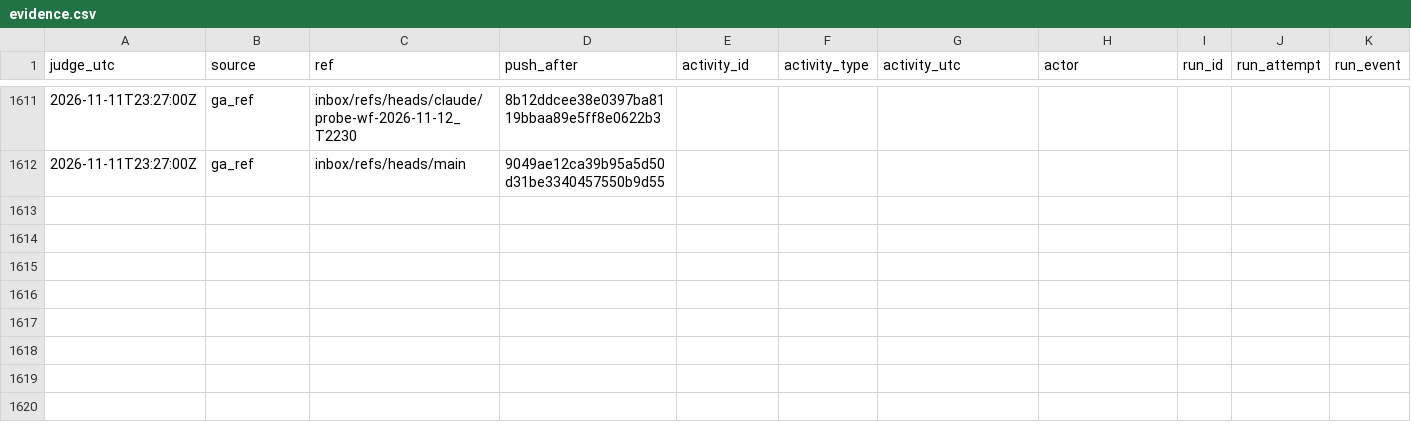
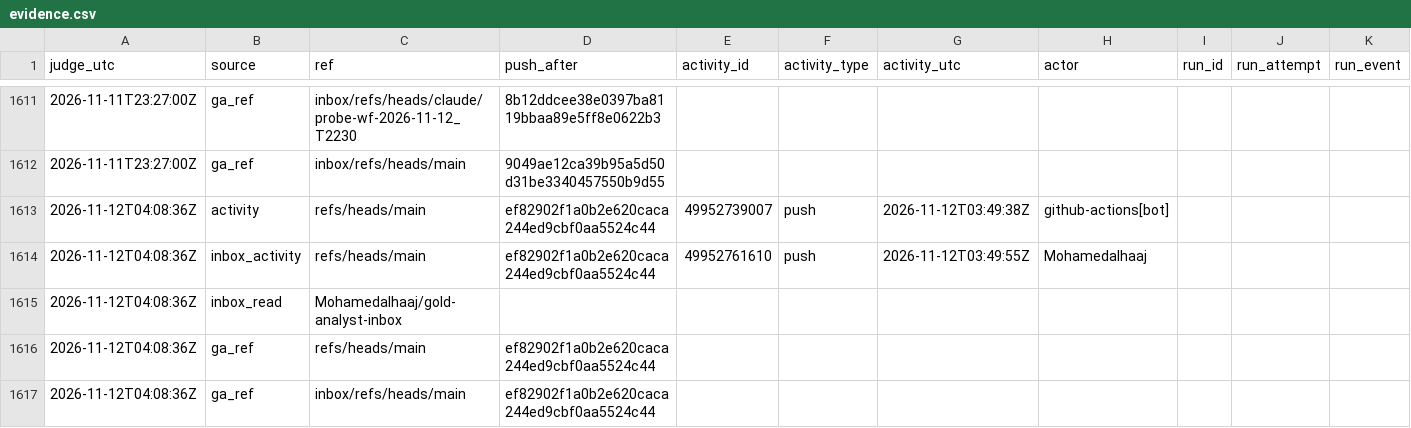
Before and after one commit to Mohamedalhaaj/gold-forward-watch, a CSV file: reports/judge_analyst/evidence.csv, drawn as a sheet; only a part is shown, gaps mark what is left out; rows hold the shown columns only; the diff names each change by its address in the sheet, - before the commit and + after, or states it on an @@ line.

```diff
--- a/reports/judge_analyst/evidence.csv
+++ b/reports/judge_analyst/evidence.csv
+row 1613: 2026-11-12T04:08:36Z | activity | refs/heads/main | ef82902f1a0b2e620caca244ed9cbf0aa5524c44 | 49952739007 | push | 2026-11-12T03:49:38Z | github-actions[bot]
+row 1614: 2026-11-12T04:08:36Z | inbox_activity | refs/heads/main | ef82902f1a0b2e620caca244ed9cbf0aa5524c44 | 49952761610 | push | 2026-11-12T03:49:55Z | Mohamedalhaaj
+row 1615: 2026-11-12T04:08:36Z | inbox_read | Mohamedalhaaj/gold-analyst-inbox
+row 1616: 2026-11-12T04:08:36Z | ga_ref | refs/heads/main | ef82902f1a0b2e620caca244ed9cbf0aa5524c44
+row 1617: 2026-11-12T04:08:36Z | ga_ref | inbox/refs/heads/main | ef82902f1a0b2e620caca244ed9cbf0aa5524c44
```
Also changed, not shown: reports/judge_analyst/VERDICTS.csv, reports/judge_analyst/halves.csv, 4 other files.
